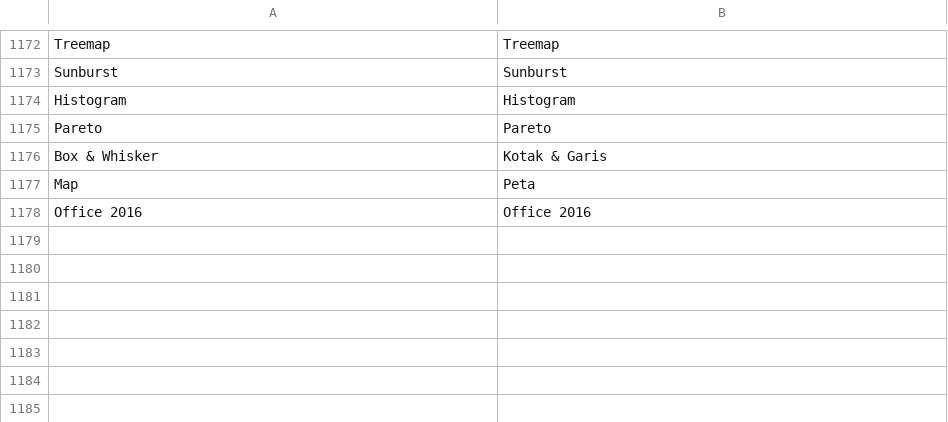
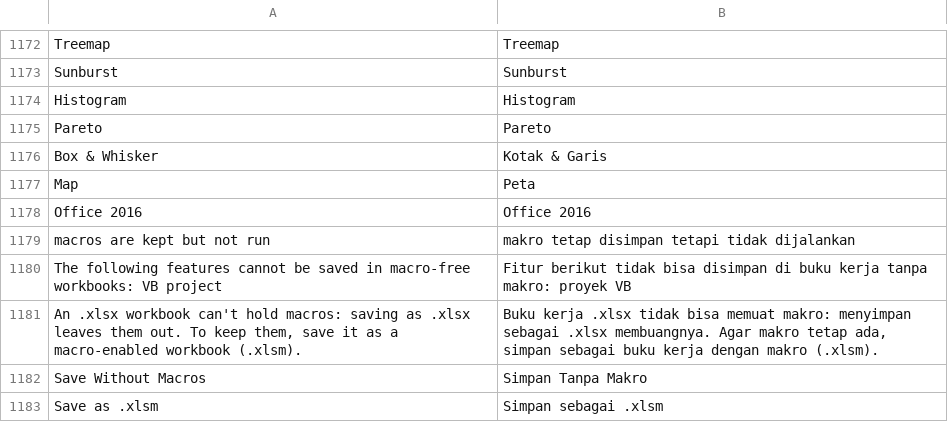
Before and after one commit to dzulfikar08/kantor, a TSV file: crates/kantor_ui/i18n/sheets.tsv, drawn as a sheet; only a part is shown, gaps mark what is left out; the diff names each change by its address in the sheet, - before the commit and + after, or states it on an @@ line.

Commit message:
Sheets: keep macros in .xlsm workbooks; warn on Save As .xlsx
The VBA project (and the workbook's code name) is carried into a save as
.xlsm, which is always written as a macro-enabled workbook; a save as
.xlsx leaves it out after Excel's warning (Save Without Macros / Save as
.xlsm). Opening a workbook with macros says they're kept but not run.

```diff
--- a/crates/kantor_ui/i18n/sheets.tsv
+++ b/crates/kantor_ui/i18n/sheets.tsv
+row 1179: macros are kept but not run | makro tetap disimpan tetapi tidak dijalankan
+row 1180: The following features cannot be saved in macro-free workbooks: VB project | Fitur berikut tidak bisa disimpan di buku kerja tanpa makro: proyek VB
+row 1181: An .xlsx workbook can't hold macros: saving as .xlsx leaves them out. To keep them, save it as a macro-enabled workbook (.xlsm). | Buku kerja .xlsx tidak bisa memuat makro: menyimpan sebagai .xlsx membuangnya. Agar makro tetap ada, simpan sebagai buku kerja dengan makro (.xlsm).
+row 1182: Save Without Macros | Simpan Tanpa Makro
+row 1183: Save as .xlsm | Simpan sebagai .xlsm
```
Also changed, not shown: 10 other files.
